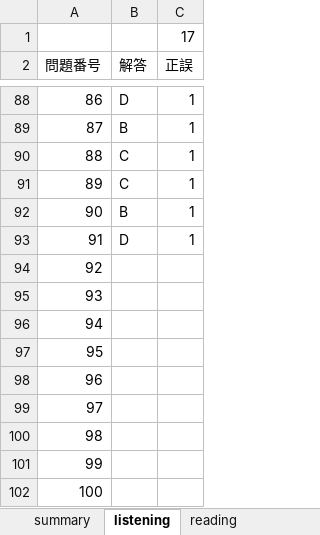
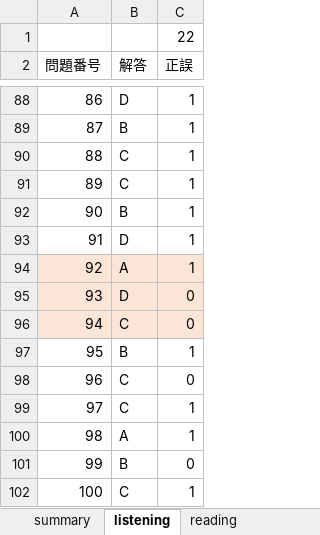
Before and after one commit to Shinichi0713/english-study, an Excel workbook: toeic-test-v4/trial1-v1.xlsx, sheet listening, drawn as a sheet; only a part is shown, gaps mark what is left out; values as stored, in another font and other column widths than the file's, no borders; the diff names each change by its address in the sheet, - before the commit and + after, or states it on an @@ line.

```diff
--- a/toeic-test-v4/trial1-v1.xlsx (sheet listening)
+++ b/toeic-test-v4/trial1-v1.xlsx (sheet listening)
-C1 (正誤): 17
+C1 (正誤): 22
-A94:C96 fill: none
+A94:C96 fill: #FBE5D6
-B94 (解答): (empty)
+B94 (解答): A
-C94 (正誤): (empty)
+C94 (正誤): 1
-B95 (解答): (empty)
+B95 (解答): D
-C95:C96 (正誤): (empty)
+C95:C96 (正誤): 0
-B96 (解答): (empty)
+B96 (解答): C
-B97 (解答): (empty)
+B97 (解答): B
-C97 (正誤): (empty)
+C97 (正誤): 1
-B98:B99 (解答): (empty)
+B98:B99 (解答): C
-C98 (正誤): (empty)
+C98 (正誤): 0
-C99:C100 (正誤): (empty)
+C99:C100 (正誤): 1
-B100 (解答): (empty)
+B100 (解答): A
-B101 (解答): (empty)
+B101 (解答): B
-C101 (正誤): (empty)
+C101 (正誤): 0
-B102 (解答): (empty)
+B102 (解答): C
-C102 (正誤): (empty)
+C102 (正誤): 1
```
Also changed, not shown: sheet reading, sheet summary.
